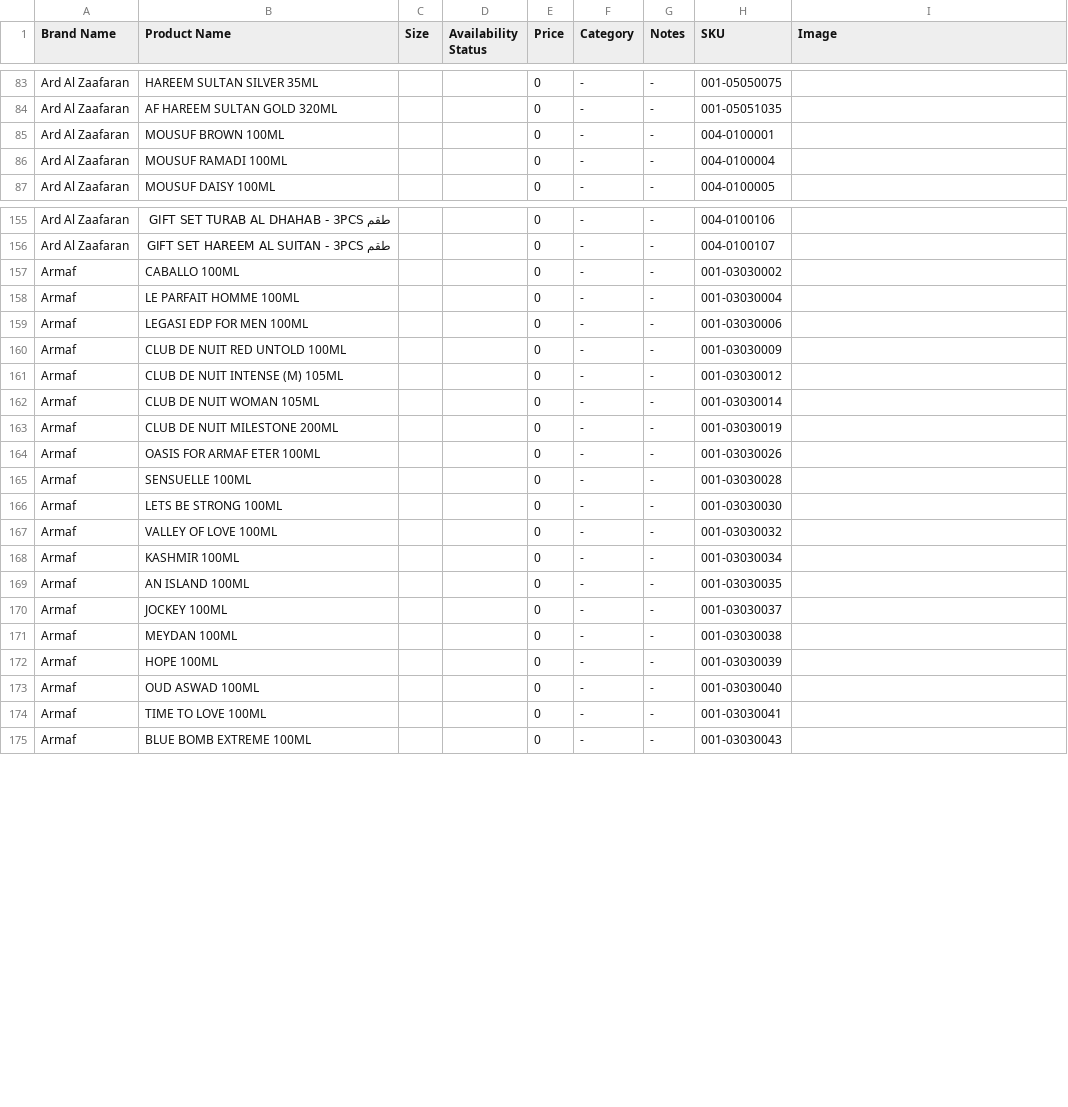
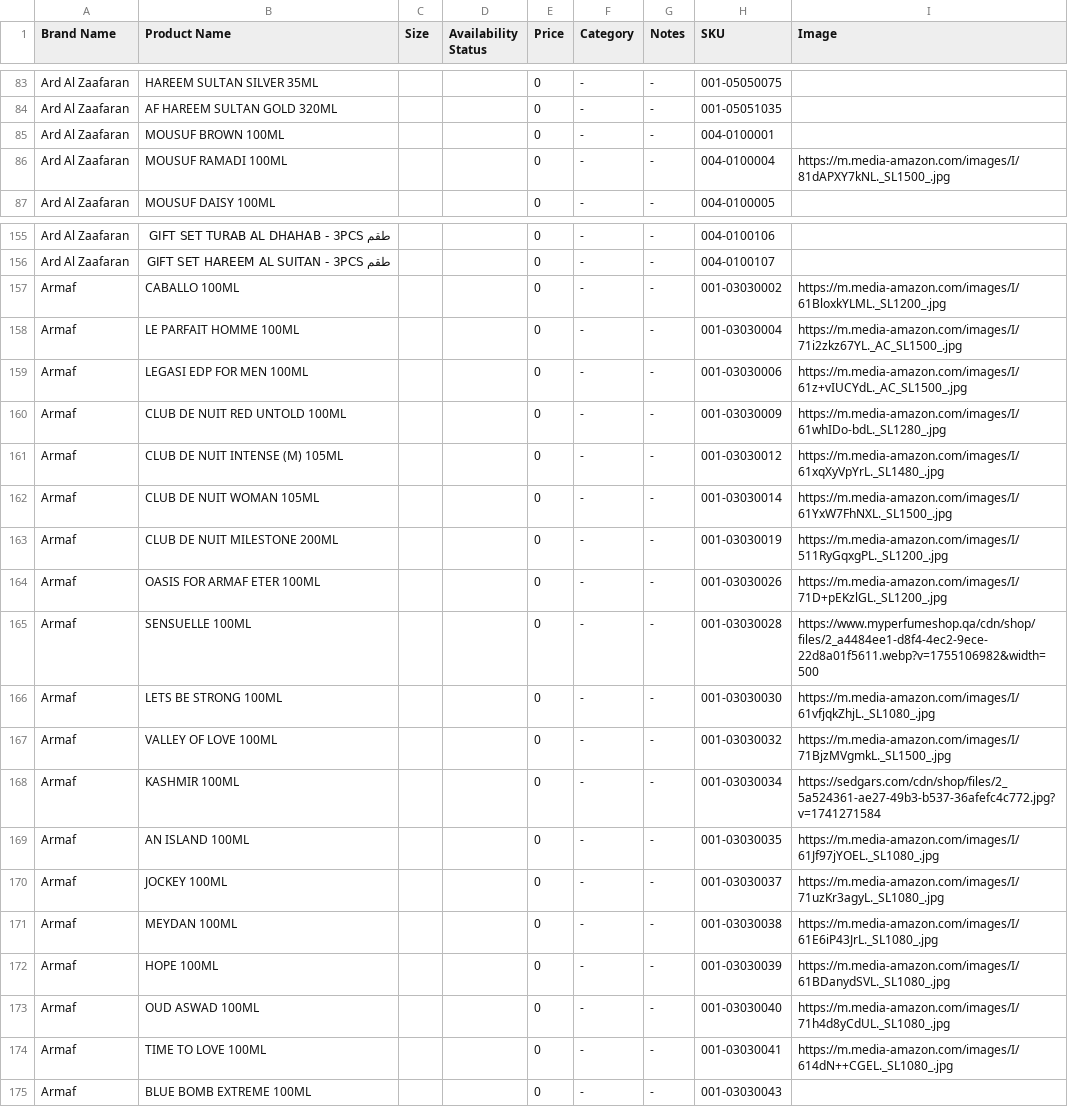
Before and after one commit to Assomii/aljaberi-perfumes, a CSV file: data.csv, drawn as a sheet; only a part is shown, gaps mark what is left out; the diff covers the shown part only.

```diff
--- a/data.csv
+++ b/data.csv
@@ -85,3 +85,3 @@ Ard Al Zaafaran,AF HAREEM SULTAN GOLD 320ML,,,0,-,-,001-05051035,
 Ard Al Zaafaran,MOUSUF BROWN 100ML,,,0,-,-,004-0100001,
-Ard Al Zaafaran,MOUSUF RAMADI 100ML,,,0,-,-,004-0100004,
+Ard Al Zaafaran,MOUSUF RAMADI 100ML,,,0,-,-,004-0100004,https://m.media-amazon.com/images/I/81dAPXY7kNL._SL1500_.jpg
 Ard Al Zaafaran,MOUSUF DAISY 100ML,,,0,-,-,004-0100005,
@@ -156,20 +156,20 @@ Ard Al Zaafaran,طقم GIFT SET TURAB AL DHAHAB - 3PCS,,,0,-,-,004-0100106,
 Ard Al Zaafaran,طقم GIFT SET HAREEM AL SUITAN - 3PCS,,,0,-,-,004-0100107,
-Armaf,CABALLO 100ML,,,0,-,-,001-03030002,
-Armaf,LE PARFAIT HOMME 100ML,,,0,-,-,001-03030004,
-Armaf,LEGASI EDP FOR MEN 100ML,,,0,-,-,001-03030006,
-Armaf,CLUB DE NUIT RED UNTOLD 100ML,,,0,-,-,001-03030009,
-Armaf,CLUB DE NUIT INTENSE (M) 105ML,,,0,-,-,001-03030012,
-Armaf,CLUB DE NUIT WOMAN 105ML,,,0,-,-,001-03030014,
-Armaf,CLUB DE NUIT MILESTONE 200ML,,,0,-,-,001-03030019,
-Armaf,OASIS FOR ARMAF ETER 100ML,,,0,-,-,001-03030026,
-Armaf,SENSUELLE 100ML,,,0,-,-,001-03030028,
-Armaf,LETS BE STRONG 100ML,,,0,-,-,001-03030030,
-Armaf,VALLEY OF LOVE 100ML,,,0,-,-,001-03030032,
-Armaf,KASHMIR 100ML,,,0,-,-,001-03030034,
-Armaf,AN ISLAND 100ML,,,0,-,-,001-03030035,
-Armaf,JOCKEY 100ML,,,0,-,-,001-03030037,
-Armaf,MEYDAN 100ML,,,0,-,-,001-03030038,
-Armaf,HOPE 100ML,,,0,-,-,001-03030039,
-Armaf,OUD ASWAD 100ML,,,0,-,-,001-03030040,
-Armaf,TIME TO LOVE 100ML,,,0,-,-,001-03030041,
+Armaf,CABALLO 100ML,,,0,-,-,001-03030002,https://m.media-amazon.com/images/I/61BloxkYLML._SL1200_.jpg
+Armaf,LE PARFAIT HOMME 100ML,,,0,-,-,001-03030004,https://m.media-amazon.com/images/I/71i2zkz67YL._AC_SL1500_.jpg
+Armaf,LEGASI EDP FOR MEN 100ML,,,0,-,-,001-03030006,https://m.media-amazon.com/images/I/61z+vIUCYdL._AC_SL1500_.jpg
+Armaf,CLUB DE NUIT RED UNTOLD 100ML,,,0,-,-,001-03030009,https://m.media-amazon.com/images/I/61whIDo-bdL._SL1280_.jpg
+Armaf,CLUB DE NUIT INTENSE (M) 105ML,,,0,-,-,001-03030012,https://m.media-amazon.com/images/I/61xqXyVpYrL._SL1480_.jpg
+Armaf,CLUB DE NUIT WOMAN 105ML,,,0,-,-,001-03030014,https://m.media-amazon.com/images/I/61YxW7FhNXL._SL1500_.jpg
+Armaf,CLUB DE NUIT MILESTONE 200ML,,,0,-,-,001-03030019,https://m.media-amazon.com/images/I/511RyGqxgPL._SL1200_.jpg
+Armaf,OASIS FOR ARMAF ETER 100ML,,,0,-,-,001-03030026,https://m.media-amazon.com/images/I/71D+pEKzlGL._SL1200_.jpg
+Armaf,SENSUELLE 100ML,,,0,-,-,001-03030028,https://www.myperfumeshop.qa/cdn/shop/files/2_a4484ee1-d8f4-4ec2-9ece-22d8a01f5611.webp?v=1755106982&width=500
+Armaf,LETS BE STRONG 100ML,,,0,-,-,001-03030030,https://m.media-amazon.com/images/I/61vfjqkZhjL._SL1080_.jpg
+Armaf,VALLEY OF LOVE 100ML,,,0,-,-,001-03030032,https://m.media-amazon.com/images/I/71BjzMVgmkL._SL1500_.jpg
+Armaf,KASHMIR 100ML,,,0,-,-,001-03030034,https://sedgars.com/cdn/shop/files/2_5a524361-ae27-49b3-b537-36afefc4c772.jpg?v=1741271584
+Armaf,AN ISLAND 100ML,,,0,-,-,001-03030035,https://m.media-amazon.com/images/I/61Jf97jYOEL._SL1080_.jpg
+Armaf,JOCKEY 100ML,,,0,-,-,001-03030037,https://m.media-amazon.com/images/I/71uzKr3agyL._SL1080_.jpg
+Armaf,MEYDAN 100ML,,,0,-,-,001-03030038,https://m.media-amazon.com/images/I/61E6iP43JrL._SL1080_.jpg
+Armaf,HOPE 100ML,,,0,-,-,001-03030039,https://m.media-amazon.com/images/I/61BDanydSVL._SL1080_.jpg
+Armaf,OUD ASWAD 100ML,,,0,-,-,001-03030040,https://m.media-amazon.com/images/I/71h4d8yCdUL._SL1080_.jpg
+Armaf,TIME TO LOVE 100ML,,,0,-,-,001-03030041,https://m.media-amazon.com/images/I/614dN++CGEL._SL1080_.jpg
 Armaf,BLUE BOMB EXTREME 100ML,,,0,-,-,001-03030043,
```
Also changed, not shown: 8 edited cells elsewhere in this file, 1 other file.
